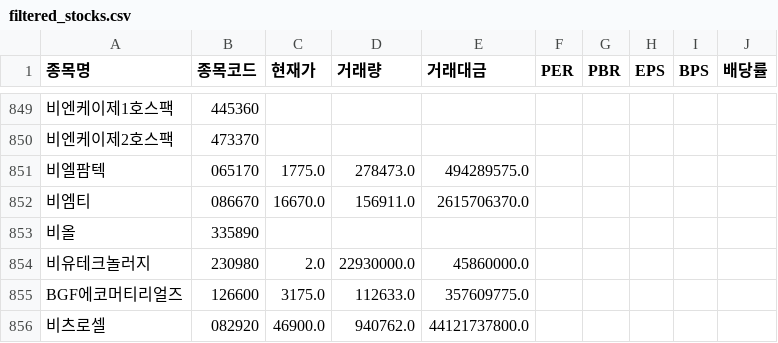
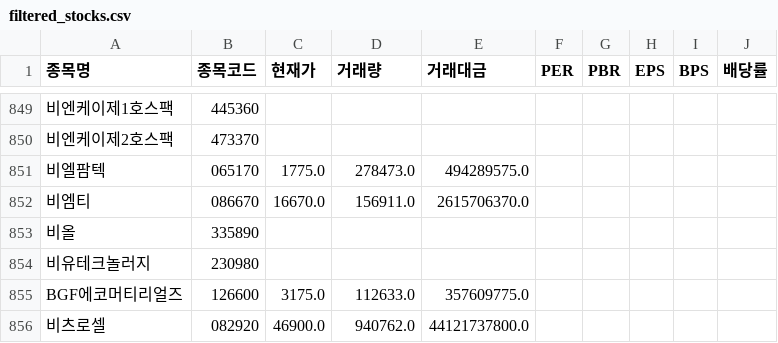
Before and after one commit to morlayo232/stock-analysis-app, a CSV file: filtered_stocks.csv, drawn as a sheet; only a part is shown, gaps mark what is left out; the diff names each change by its address in the sheet, - before the commit and + after, or states it on an @@ line.

```diff
--- a/filtered_stocks.csv
+++ b/filtered_stocks.csv
-C854 (현재가): 2.0
+C854 (현재가): (empty)
-D854 (거래량): 22930000.0
+D854 (거래량): (empty)
-E854 (거래대금): 45860000.0
+E854 (거래대금): (empty)
```
